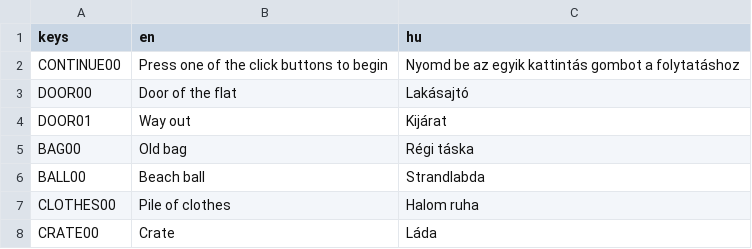
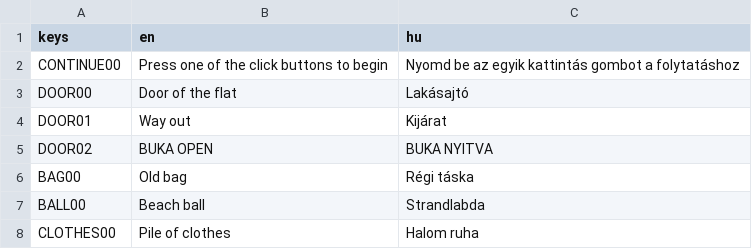
Before and after one commit to pinting/FreakShow, a CSV file: text.csv, drawn as a sheet; only a part is shown; the shorter side is filled out with more unchanged rows; the diff names each change by its address in the sheet, - before the commit and + after, or states it on an @@ line.

Commit message:
Added Buka's exhibition

```diff
--- a/text.csv
+++ b/text.csv
+row 5: DOOR02 | BUKA OPEN | BUKA NYITVA
```
Also changed, not shown: 30 other files.
